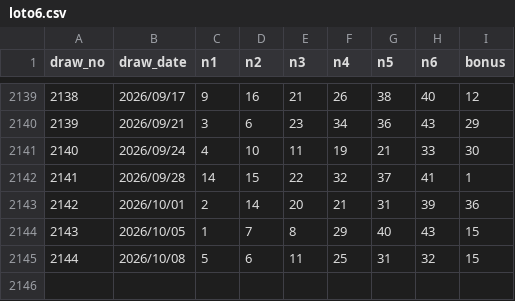
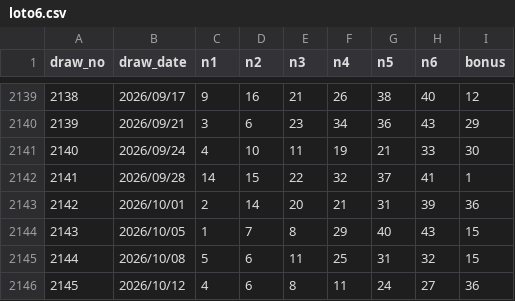
Before and after one commit to yuyu-toto/loto-number-analysis, a CSV file: data/loto6.csv, drawn as a sheet; only a part is shown, gaps mark what is left out; the diff names each change by its address in the sheet, - before the commit and + after, or states it on an @@ line.

```diff
--- a/data/loto6.csv
+++ b/data/loto6.csv
+row 2146: 2145 | 2026/10/12 | 4 | 6 | 8 | 11 | 24 | 27 | 36
```
Also changed, not shown: 2 other files.
